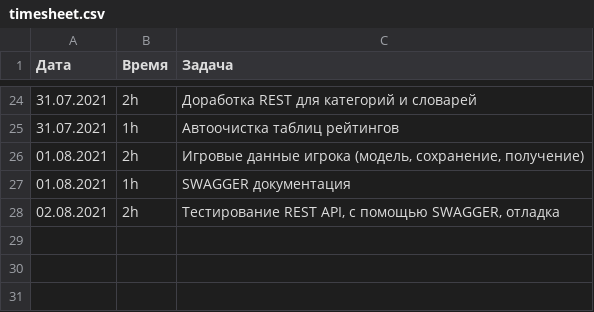
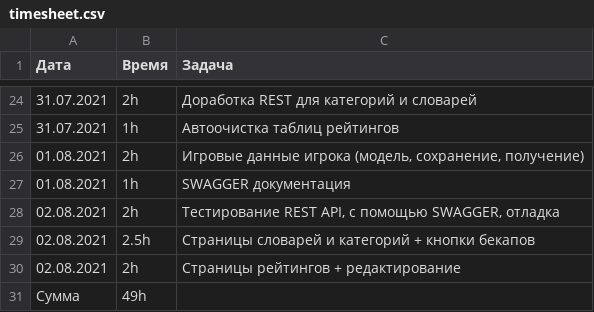
Before and after one commit to Bratchvv/wordgame, a CSV file: timesheet.csv, drawn as a sheet; only a part is shown, gaps mark what is left out.

```diff
--- a/timesheet.csv
+++ b/timesheet.csv
@@ -28 +28,4 @@
 02.08.2021; 2h; Тестирование REST API, с помощью SWAGGER, отладка;
+02.08.2021; 2.5h; Страницы словарей и категорий + кнопки бекапов;
+02.08.2021; 2h; Страницы рейтингов + редактирование;
+Сумма;49h;;
```
Also changed, not shown: 15 other files.
